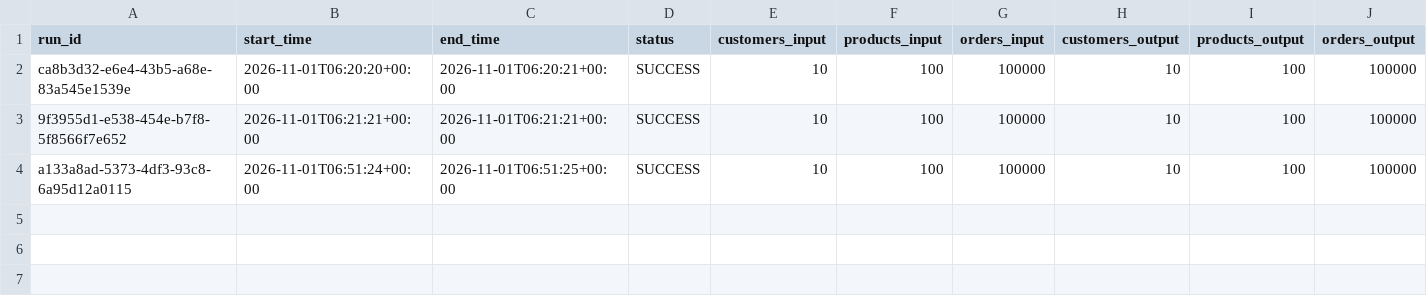
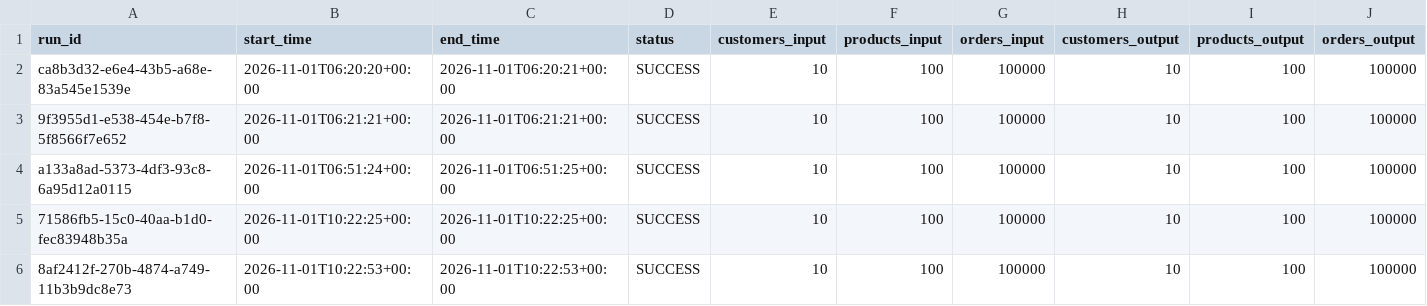
Before and after one commit to reshmabodaballa-art/yottaflex-data-engineering, a CSV file: reports/pipeline_runs.csv, drawn as a sheet; only a part is shown; rows hold the shown columns only; the diff names each change by its address in the sheet, - before the commit and + after, or states it on an @@ line.

```diff
--- a/reports/pipeline_runs.csv
+++ b/reports/pipeline_runs.csv
+row 5: 71586fb5-15c0-40aa-b1d0-fec83948b35a | 2026-11-01T10:22:25+00:00 | 2026-11-01T10:22:25+00:00 | SUCCESS | 10 | 100 | 100000 | 10 | 100 | 100000
+row 6: 8af2412f-270b-4874-a749-11b3b9dc8e73 | 2026-11-01T10:22:53+00:00 | 2026-11-01T10:22:53+00:00 | SUCCESS | 10 | 100 | 100000 | 10 | 100 | 100000
```
Also changed, not shown: 9 other files.
